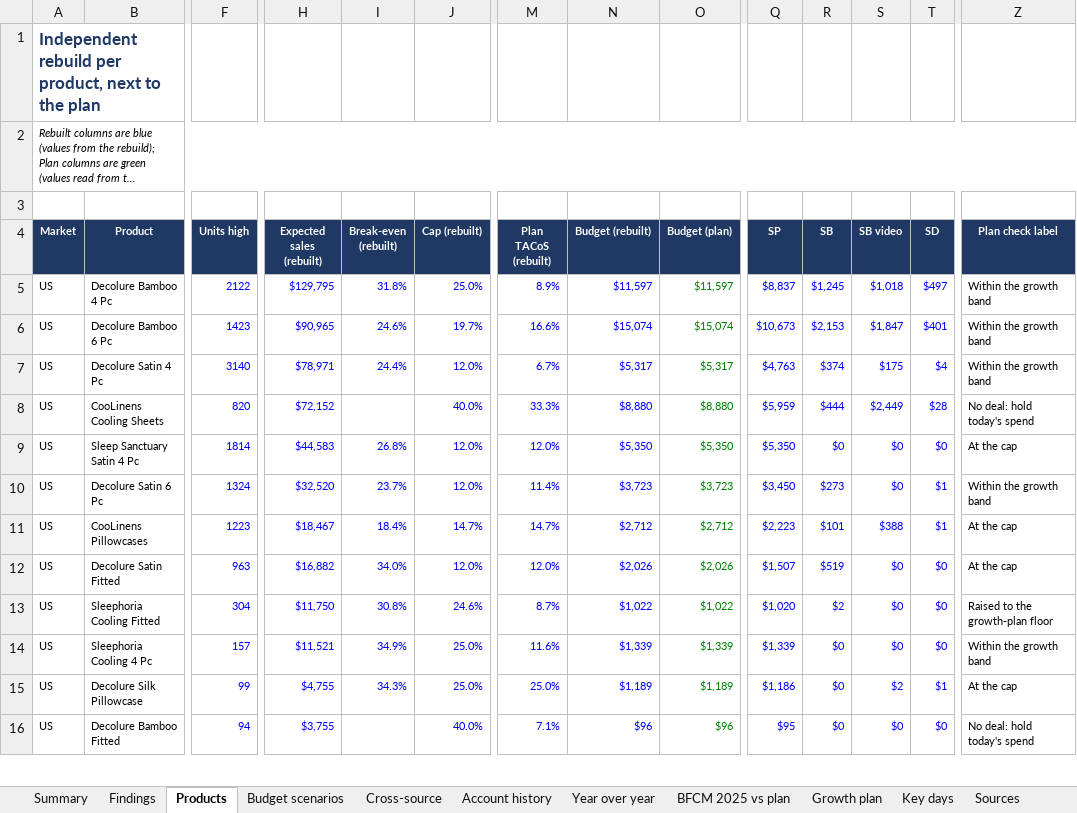
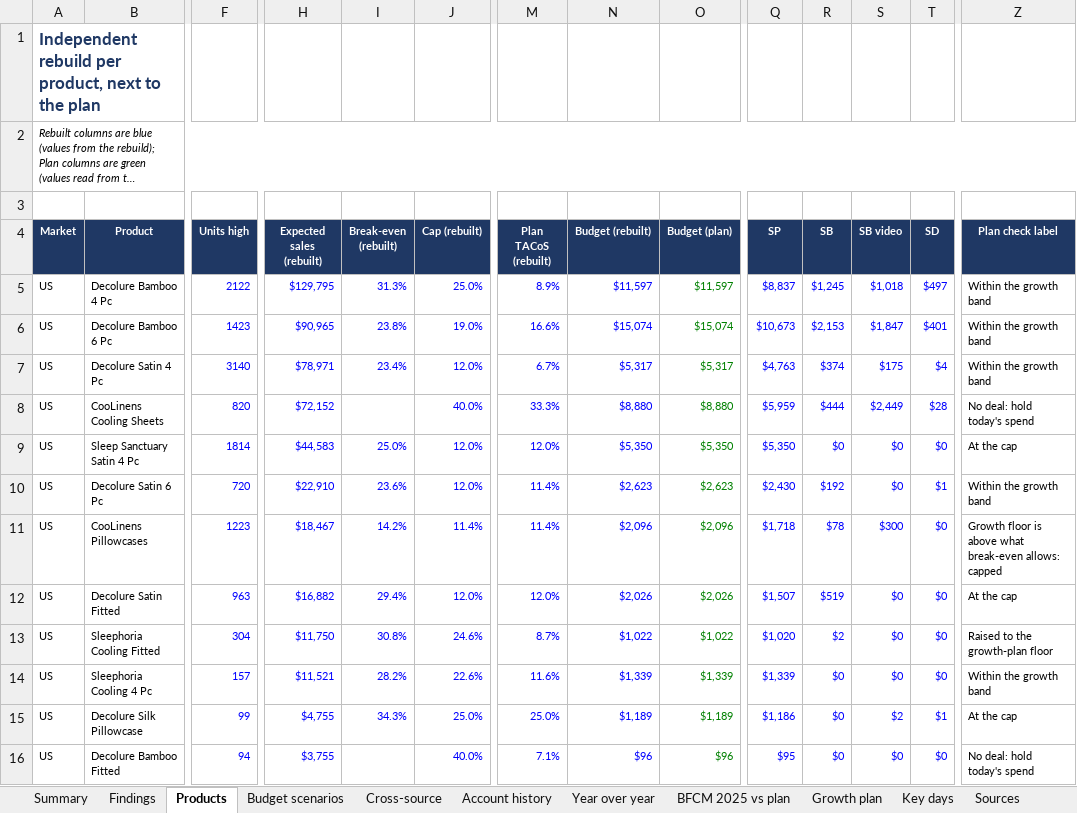
Before and after one commit to zarlish-web/PPC-Audit-, an Excel workbook: bfcm-2026/verification/BFCM_2026_PPC_Verification.xlsx, sheet Products, drawn as a sheet; only a part is shown, gaps mark what is left out; long unchanged cells end in …; values as stored, in another font and other column widths than the file's, no borders; conditional formats not drawn; the diff covers the shown part only; the diff names each change by its address in the sheet, - before the commit and + after, or states it on an @@ line.

```diff
--- a/bfcm-2026/verification/BFCM_2026_PPC_Verification.xlsx (sheet Products)
+++ b/bfcm-2026/verification/BFCM_2026_PPC_Verification.xlsx (sheet Products)
-I5 (Break-even (rebuilt)): 31.8%
+I5 (Break-even (rebuilt)): 31.3%
-I6 (Break-even (rebuilt)): 24.6%
+I6 (Break-even (rebuilt)): 23.8%
-J6 (Cap (rebuilt)): 19.7%
+J6 (Cap (rebuilt)): 19.0%
-I7 (Break-even (rebuilt)): 24.4%
+I7 (Break-even (rebuilt)): 23.4%
-I9 (Break-even (rebuilt)): 26.8%
+I9 (Break-even (rebuilt)): 25.0%
-F10 (Units high): 1324
+F10 (Units high): 720
-H10 (Expected sales (rebuilt)): $32,520
+H10 (Expected sales (rebuilt)): $22,910
-I10 (Break-even (rebuilt)): 23.7%
+I10 (Break-even (rebuilt)): 23.6%
-N10 (Budget (rebuilt)): $3,723
+N10 (Budget (rebuilt)): $2,623
-O10 (Budget (plan)): $3,723
+O10 (Budget (plan)): $2,623
-Q10 (SP): $3,450
+Q10 (SP): $2,430
-R10 (SB): $273
+R10 (SB): $192
-I11 (Break-even (rebuilt)): 18.4%
+I11 (Break-even (rebuilt)): 14.2%
-J11 (Cap (rebuilt)): 14.7%
+J11 (Cap (rebuilt)): 11.4%
-M11 (Plan TACoS (rebuilt)): 14.7%
+M11 (Plan TACoS (rebuilt)): 11.4%
-N11 (Budget (rebuilt)): $2,712
+N11 (Budget (rebuilt)): $2,096
-O11 (Budget (plan)): $2,712
+O11 (Budget (plan)): $2,096
-Q11 (SP): $2,223
+Q11 (SP): $1,718
-R11 (SB): $101
+R11 (SB): $78
-S11 (SB video): $388
+S11 (SB video): $300
-T11 (SD): $1
+T11 (SD): $0
-Z11 (Plan check label): At the cap
+Z11 (Plan check label): Growth floor is above what break-even allows: capped
-I12 (Break-even (rebuilt)): 34.0%
+I12 (Break-even (rebuilt)): 29.4%
-I14 (Break-even (rebuilt)): 34.9%
+I14 (Break-even (rebuilt)): 28.2%
-J14 (Cap (rebuilt)): 25.0%
+J14 (Cap (rebuilt)): 22.6%
```
Also changed, not shown: 1 added row, 1 removed row and 60 edited cells elsewhere in this sheet, sheet All checks, sheet Budget scenarios, sheet Growth plan, sheet BFCM 2025 vs plan, sheet Summary, sheet Method, 1 more sheet, formulas that keep their value, bfcm-2026/ppc-plan/BFCM_2026_PPC_Plan.xlsx, 12 other files.
